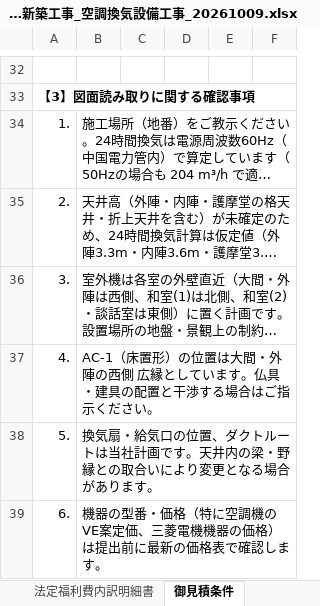
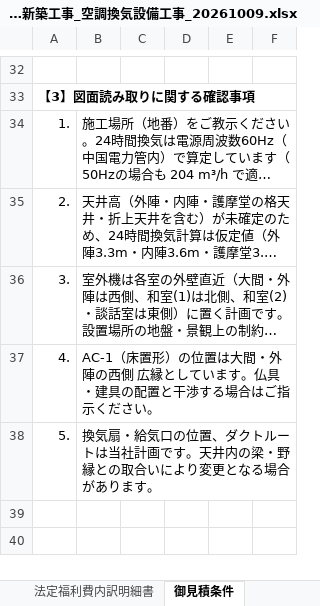
Before and after one commit to yoshitake10/sekkeisekisan, an Excel workbook: estimates/安楽寺本堂_空調換気設備工事/御見積書_安楽寺本堂新築工事_空調換気設備工事_20261009.xlsx, sheet 御見積条件, drawn as a sheet; only a part is shown, gaps mark what is left out; long unchanged cells end in …; values as stored, in another font and other column widths than the file's, no borders; the diff names each change by its address in the sheet, - before the commit and + after, or states it on an @@ line.

```diff
--- a/estimates/安楽寺本堂_空調換気設備工事/御見積書_安楽寺本堂新築工事_空調換気設備工事_20261009.xlsx (sheet 御見積条件)
+++ b/estimates/安楽寺本堂_空調換気設備工事/御見積書_安楽寺本堂新築工事_空調換気設備工事_20261009.xlsx (sheet 御見積条件)
-row 39: 6. | 機器の型番・価格（特に空調機のVE案定価、三菱電機機器の価格）は提出前に最新の価格表で確認します。
```
Also changed, not shown: sheet 表紙(工事), 5 other files.
